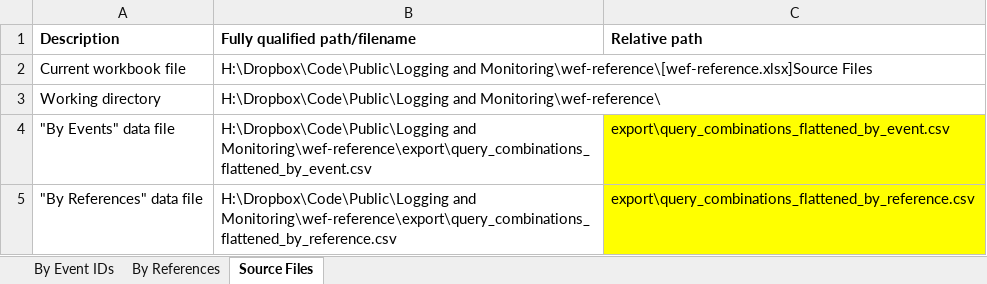
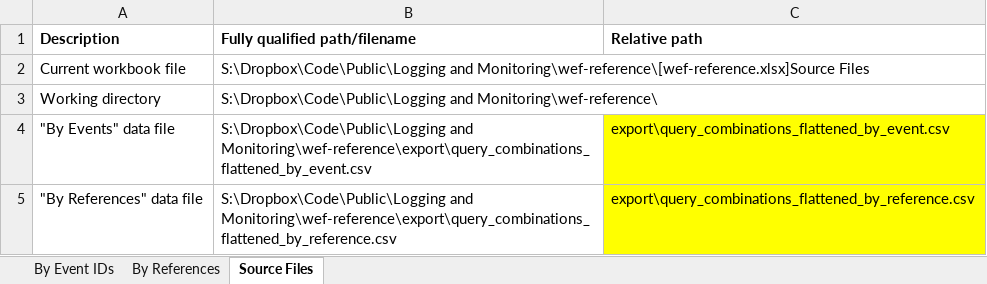
Before and after one commit to JPvRiel/wef-reference, an Excel workbook: wef-reference.xlsx, sheet Source Files, drawn as a sheet; values as stored, in another font and other column widths than the file's, no borders; the diff names each change by its address in the sheet, - before the commit and + after, or states it on an @@ line.

Commit message:
Update comparison after fix to enum a range of event IDs greater than and less than

```diff
--- a/wef-reference.xlsx (sheet Source Files)
+++ b/wef-reference.xlsx (sheet Source Files)
-B2 (Fully qualified path/filename): H:\Dropbox\Code\Public\Logging and Monitoring\wef-reference\[wef-reference.xlsx]Source…
+B2 (Fully qualified path/filename): S:\Dropbox\Code\Public\Logging and Monitoring\wef-reference\[wef-reference.xlsx]Source…
-B3 (Fully qualified path/filename): H:\Dropbox\Code\Public\Logging and Monitoring\wef-reference\
+B3 (Fully qualified path/filename): S:\Dropbox\Code\Public\Logging and Monitoring\wef-reference\
-B4 (Fully qualified path/filename): H:\Dropbox\Code\Public\Logging and Monitoring\wef-reference\export\query_combinations_flattened_by_event.csv
+B4 (Fully qualified path/filename): S:\Dropbox\Code\Public\Logging and Monitoring\wef-reference\export\query_combinations_flattened_by_event.csv
-B5 (Fully qualified path/filename): H:\Dropbox\Code\Public\Logging and Monitoring\wef-reference\export\query_combinations_flattened_by_reference.csv
+B5 (Fully qualified path/filename): S:\Dropbox\Code\Public\Logging and Monitoring\wef-reference\export\query_combinations_flattened_by_reference.csv
```
Also changed, not shown: sheet By Event IDs, sheet By References, hidden cells, 6 other files.
